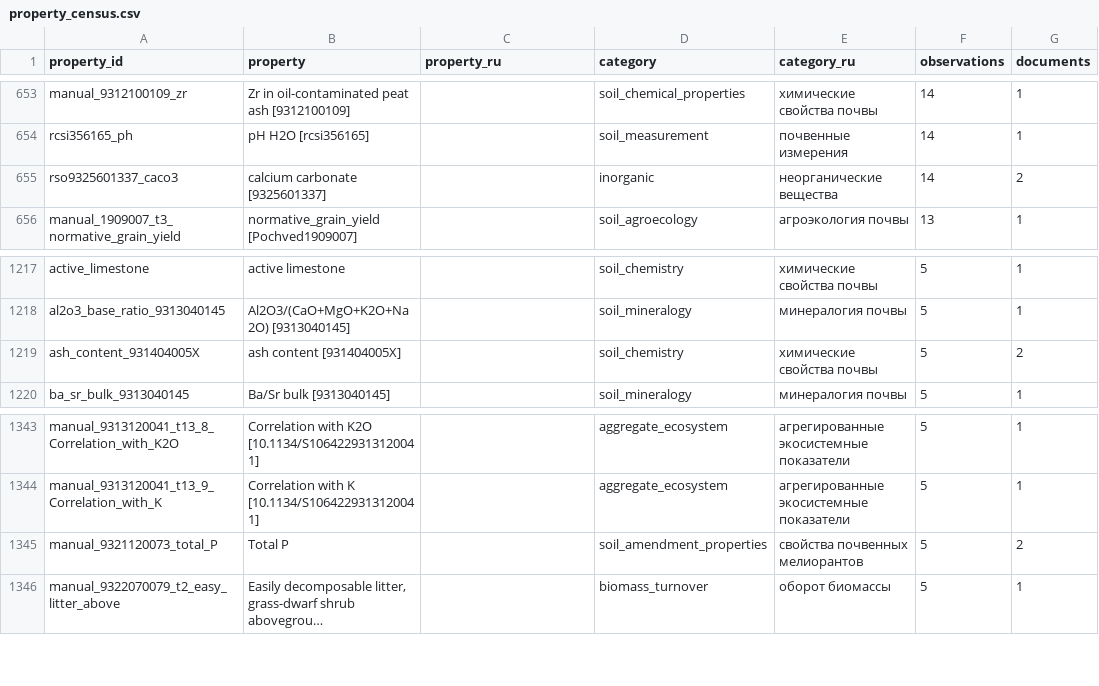
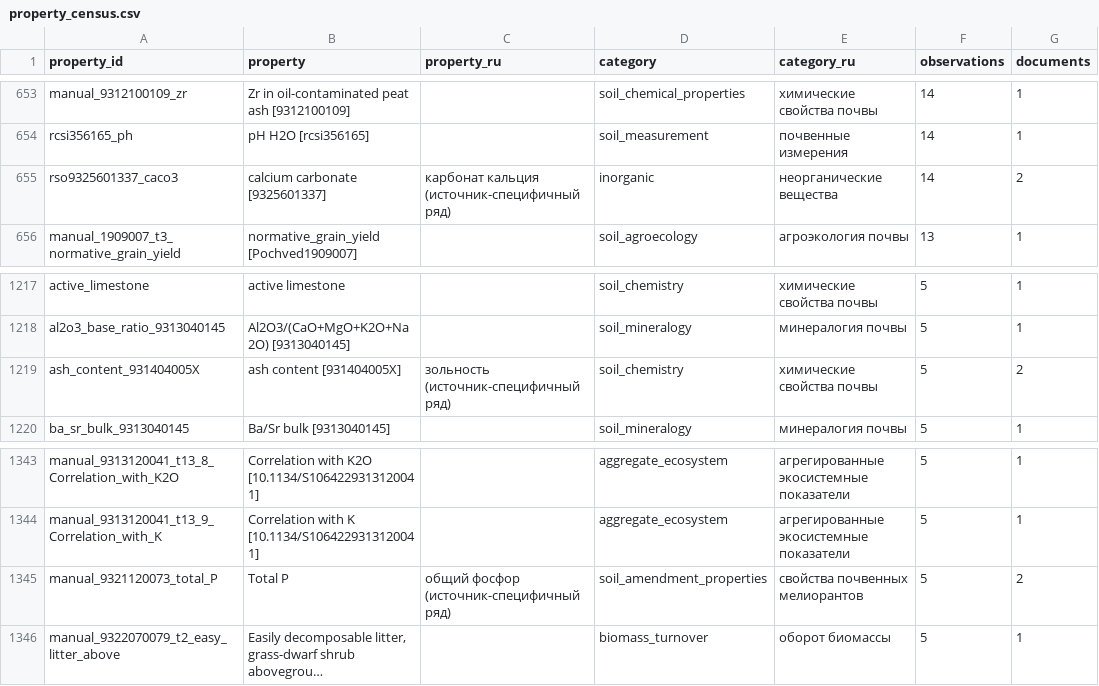
Before and after one commit to noaakwey/russian-soil-observatory, a CSV file: docs/data/property_census.csv, drawn as a sheet; only a part is shown, gaps mark what is left out; long unchanged cells end in …; the diff covers the shown part only; the diff names each change by its address in the sheet, - before the commit and + after, or states it on an @@ line.

```diff
--- a/docs/data/property_census.csv
+++ b/docs/data/property_census.csv
-C655 (property_ru): (empty)
+C655 (property_ru): карбонат кальция (источник-специфичный ряд)
-C1219 (property_ru): (empty)
+C1219 (property_ru): зольность (источник-специфичный ряд)
-C1345 (property_ru): (empty)
+C1345 (property_ru): общий фосфор (источник-специфичный ряд)
```
Also changed, not shown: 6 edited cells elsewhere in this file, docs/data/property_dictionary_ru_public.csv, 3 other files.
